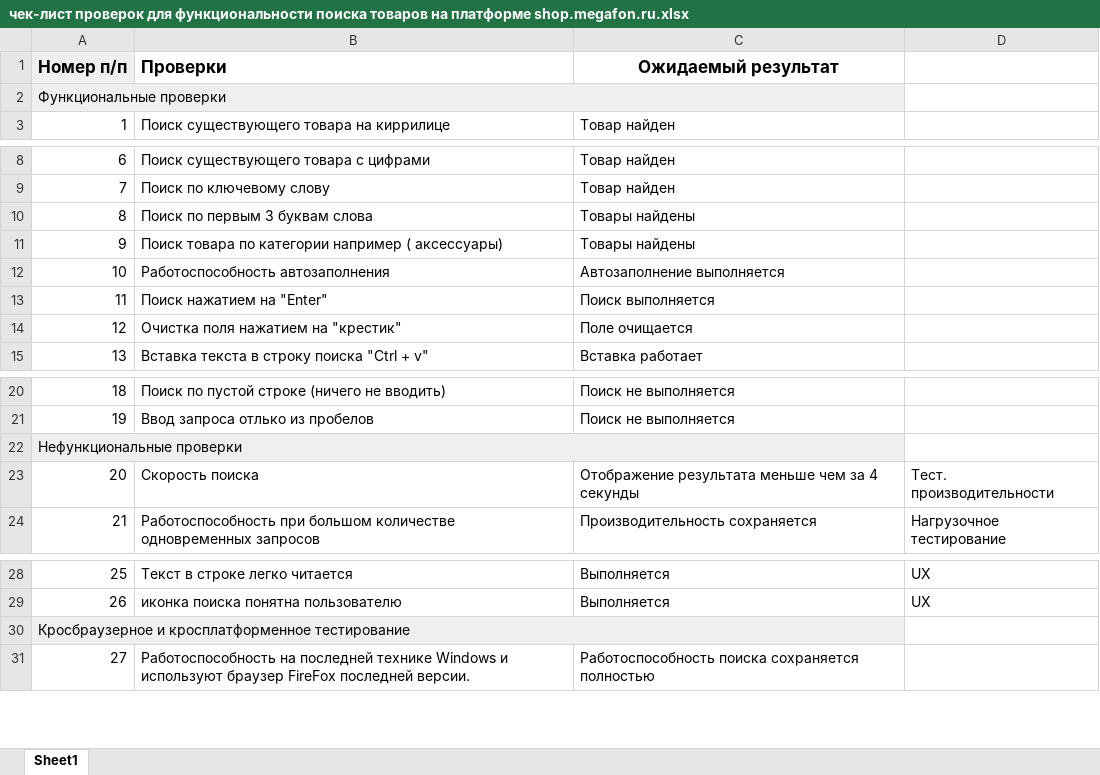
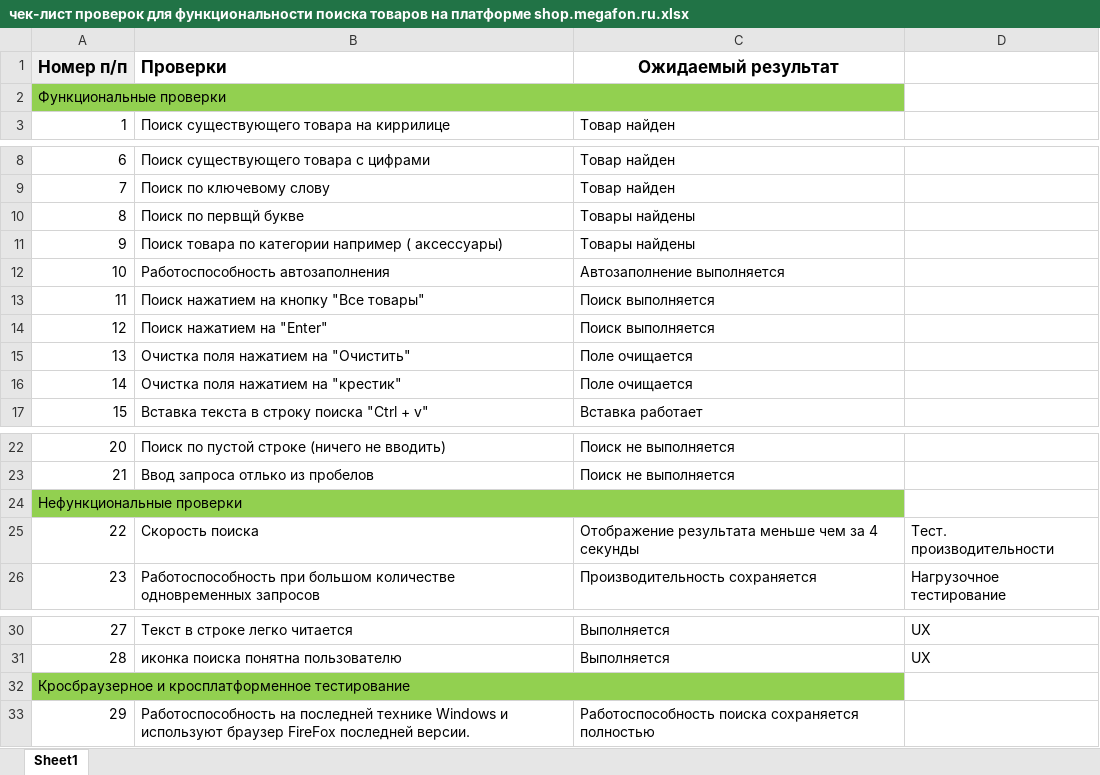
Before and after one commit to Elena11853/SemenkovaE_17jul2025, an Excel workbook: step_1/чек-лист проверок для функциональности поиска товаров на платформе shop.megafon.ru.xlsx, sheet Sheet1, drawn as a sheet; only a part is shown, gaps mark what is left out; values as stored, in another font and other column widths than the file's, no borders; charts and pictures not drawn; addresses are those after the commit; the diff names each change by its address in the sheet, - before the commit and + after, or states it on an @@ line.

Commit message:
Изменения в чек-листе

```diff
--- a/step_1/чек-лист проверок для функциональности поиска товаров на платформе shop.megafon.ru.xlsx (sheet Sheet1)
+++ b/step_1/чек-лист проверок для функциональности поиска товаров на платформе shop.megafon.ru.xlsx (sheet Sheet1)
-A2 fill: #EFEFEF
+A2 fill: #92D050
-B2:C2 fill: none
+B2:C2 fill: #92D050
-B10 (Проверки): Поиск по первым 3 буквам слова
+B10 (Проверки): Поиск по первщй букве
+row 13: 11 | Поиск нажатием на кнопку "Все товары" | Поиск выполняется
@@ column A (Номер п/п) renumbered from row 14 down @@
+row 15: 13 | Очистка поля нажатием на "Очистить" | Поле очищается
-A24 fill: #EFEFEF
+A24 fill: #92D050
-B24:C24 fill: none
+B24:C24 fill: #92D050
-A32 fill: #EFEFEF
+A32 fill: #92D050
-B32:C32 fill: none
+B32:C32 fill: #92D050
```
Also changed, not shown: charts or pictures.
